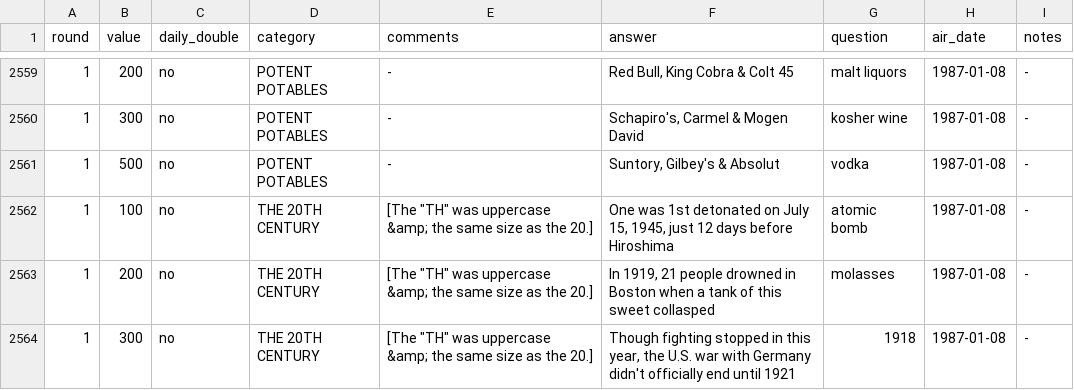
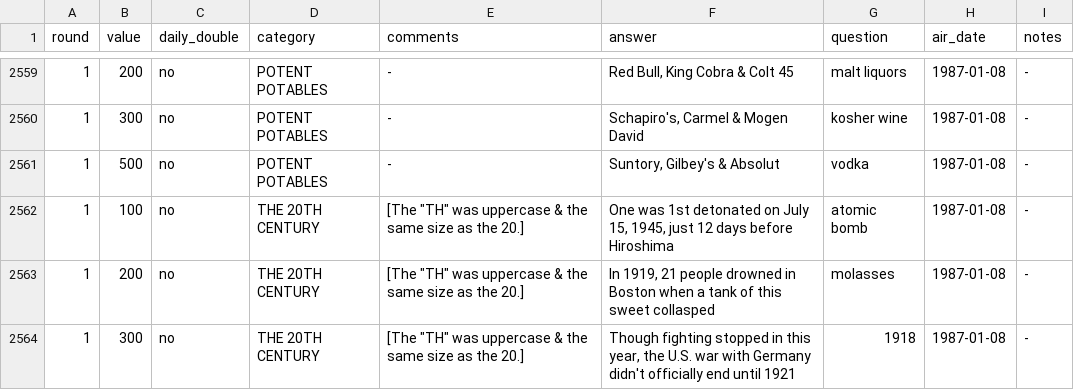
Before and after one commit to jwolle1/jeopardy_clue_dataset, a TSV file: season3.tsv, drawn as a sheet; only a part is shown, gaps mark what is left out; the diff covers the shown part only.

```diff
--- a/season3.tsv
+++ b/season3.tsv
@@ -2561,4 +2561,4 @@ round	value	daily_double	category	comments	answer	question	air_date	notes
 1	500	no	POTENT POTABLES	-	Suntory, Gilbey's & Absolut	vodka	1987-01-08	-
-1	100	no	THE 20TH CENTURY	[The "TH" was uppercase &amp; the same size as the 20.]	One was 1st detonated on July 15, 1945, just 12 days before Hiroshima	atomic bomb	1987-01-08	-
-1	200	no	THE 20TH CENTURY	[The "TH" was uppercase &amp; the same size as the 20.]	In 1919, 21 people drowned in Boston when a tank of this sweet collasped	molasses	1987-01-08	-
-1	300	no	THE 20TH CENTURY	[The "TH" was uppercase &amp; the same size as the 20.]	Though fighting stopped in this year, the U.S. war with Germany didn't officially end until 1921	1918	1987-01-08	-
+1	100	no	THE 20TH CENTURY	[The "TH" was uppercase & the same size as the 20.]	One was 1st detonated on July 15, 1945, just 12 days before Hiroshima	atomic bomb	1987-01-08	-
+1	200	no	THE 20TH CENTURY	[The "TH" was uppercase & the same size as the 20.]	In 1919, 21 people drowned in Boston when a tank of this sweet collasped	molasses	1987-01-08	-
+1	300	no	THE 20TH CENTURY	[The "TH" was uppercase & the same size as the 20.]	Though fighting stopped in this year, the U.S. war with Germany didn't officially end until 1921	1918	1987-01-08	-
```
Also changed, not shown: 17 edited cells elsewhere in this file, season10.tsv, season12.tsv, 34 other files.
